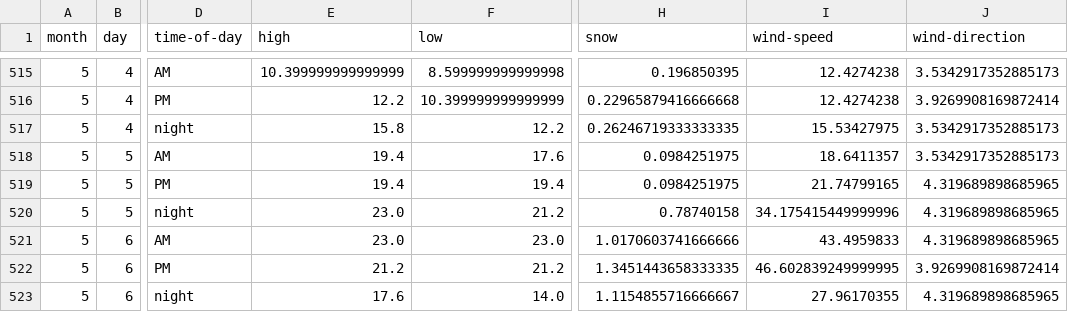
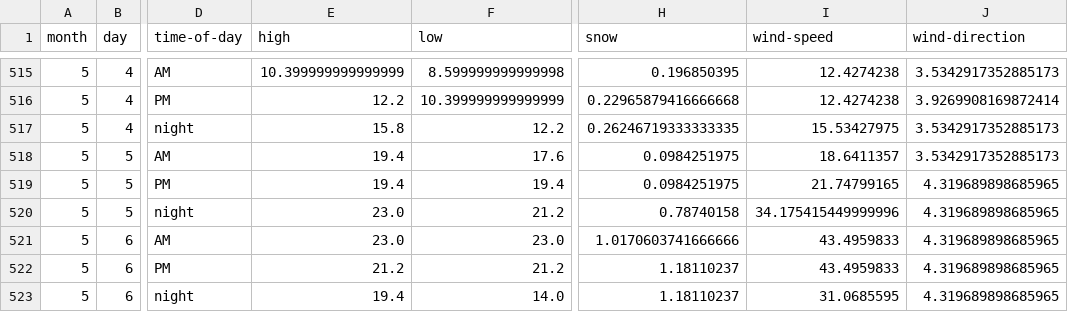
Before and after one commit to psathyrella/weatherhistory, a CSV file: mtwx/Devils-Thumb-2767.csv, drawn as a sheet; only a part is shown, gaps mark what is left out; the diff names each change by its address in the sheet, - before the commit and + after, or states it on an @@ line.

```diff
--- a/mtwx/Devils-Thumb-2767.csv
+++ b/mtwx/Devils-Thumb-2767.csv
-H522 (snow): 1.3451443658333335
+H522 (snow): 1.18110237
-I522 (wind-speed): 46.602839249999995
+I522 (wind-speed): 43.4959833
-J522 (wind-direction): 3.9269908169872414
+J522 (wind-direction): 4.319689898685965
-E523 (high): 17.6
+E523 (high): 19.4
-H523 (snow): 1.1154855716666667
+H523 (snow): 1.18110237
-I523 (wind-speed): 27.96170355
+I523 (wind-speed): 31.0685595
```
Also changed, not shown: mtwx/Half-Dome-1000.csv, noaa/Index.csv, 28 other files.
